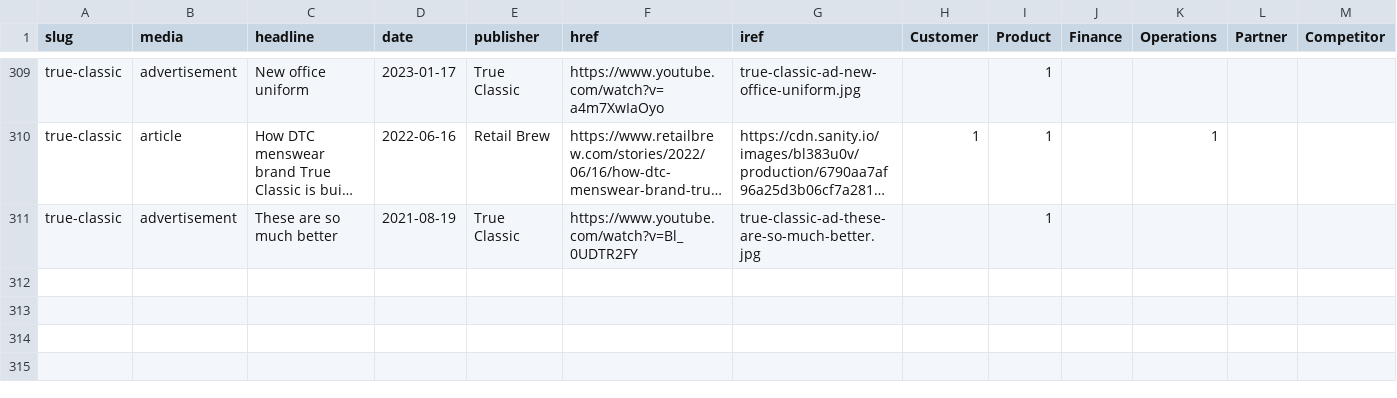
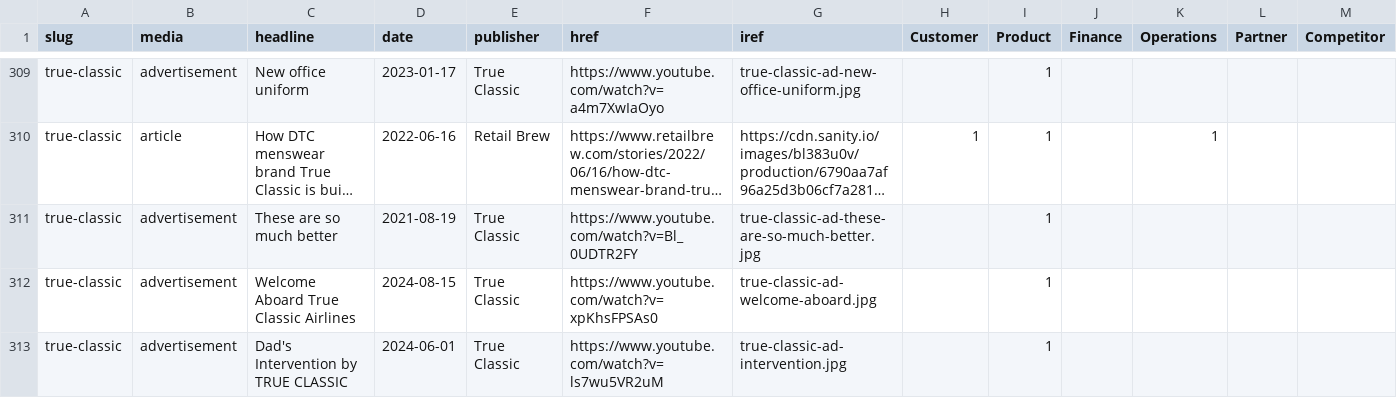
Before and after one commit to stephen-l-jones/stephen-l-jones.github.io, a CSV file: src/lib/case-sources.csv, drawn as a sheet; only a part is shown, gaps mark what is left out; long unchanged cells end in …; rows hold the shown columns only; the diff names each change by its address in the sheet, - before the commit and + after, or states it on an @@ line.

Commit message:
update sources

```diff
--- a/src/lib/case-sources.csv
+++ b/src/lib/case-sources.csv
+row 312: true-classic | advertisement | Welcome Aboard True Classic Airlines | 2024-08-15 | True Classic | https://www.youtube.com/watch?v=xpKhsFPSAs0 | true-classic-ad-welcome-aboard.jpg |  | 1
+row 313: true-classic | advertisement | Dad's Intervention by TRUE CLASSIC | 2024-06-01 | True Classic | https://www.youtube.com/watch?v=ls7wu5VR2uM | true-classic-ad-intervention.jpg |  | 1
```
Also changed, not shown: 2 other files.
